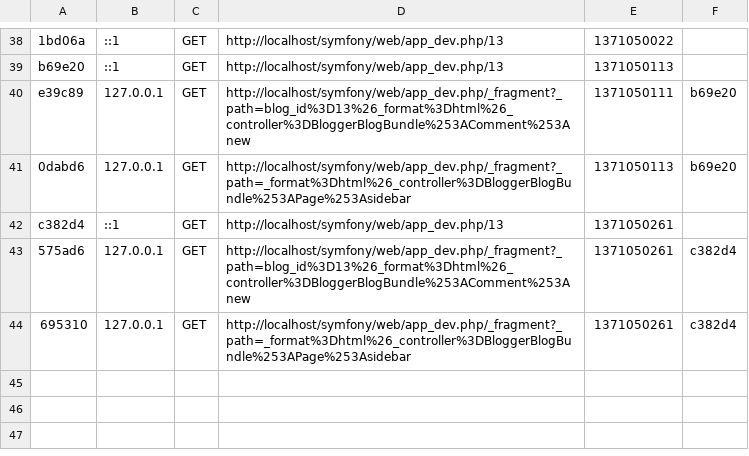
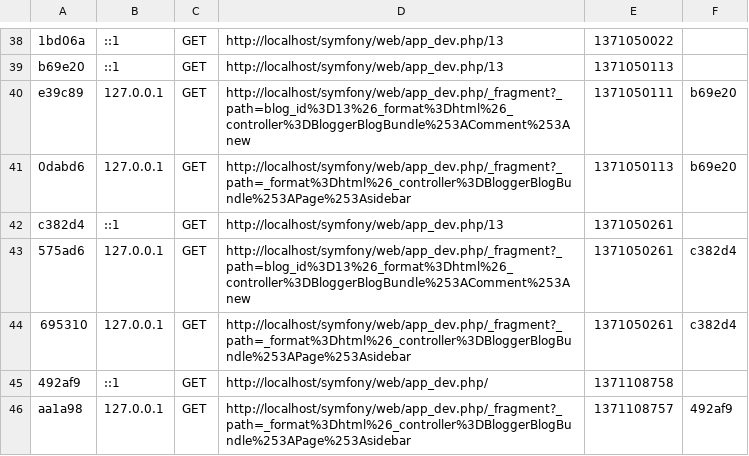
Before and after one commit to tofka/Symfony, a CSV file: app/cache/dev/profiler/index.csv, drawn as a sheet; only a part is shown, gaps mark what is left out; the diff names each change by its address in the sheet, - before the commit and + after, or states it on an @@ line.

```diff
--- a/app/cache/dev/profiler/index.csv
+++ b/app/cache/dev/profiler/index.csv
+row 45: 492af9 | ::1 | GET | http://localhost/symfony/web/app_dev.php/ | 1371108758
+row 46: aa1a98 | 127.0.0.1 | GET | http://localhost/symfony/web/app_dev.php/_fragment?_path=_format%3Dhtml%26_controller%3DBloggerBlogBundle%253APage%253Asidebar | 1371108757 | 492af9
```
Also changed, not shown: 5 other files.
